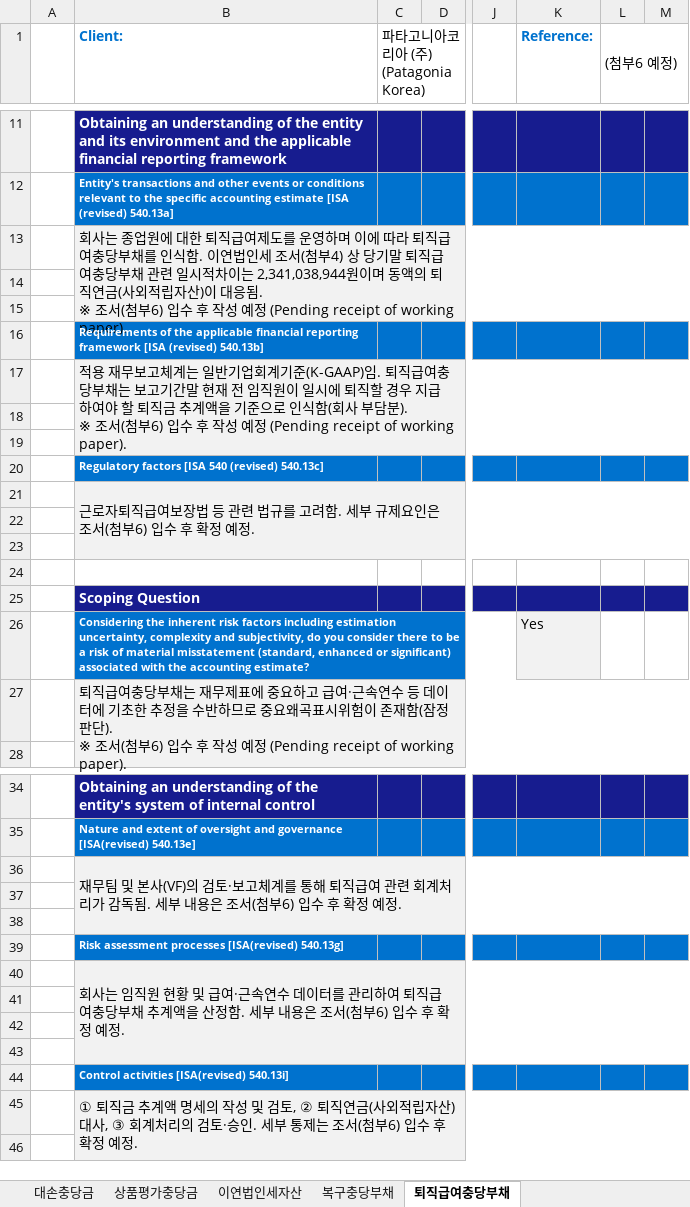
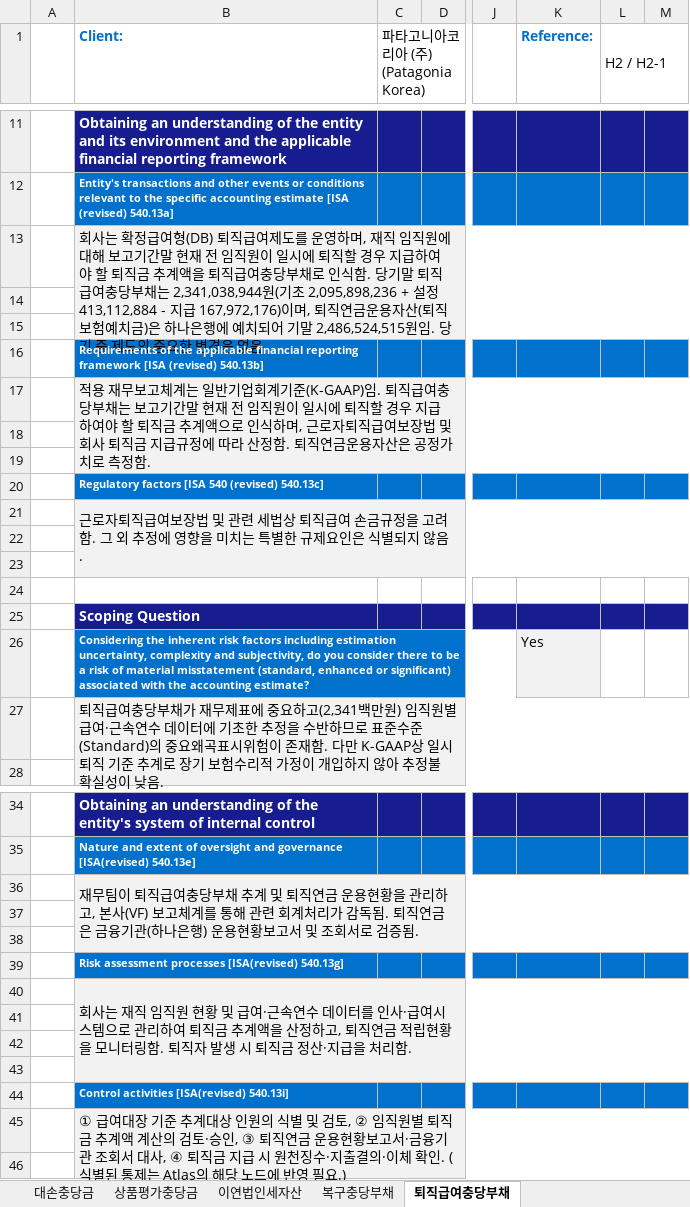
Before and after one commit to hansesle-maker/code, an Excel workbook: MAM_Tool_ISA540R_Accounting_estimates_PAT_2026YE.xlsx, sheet 퇴직급여충당부채, drawn as a sheet; only a part is shown, gaps mark what is left out; values as stored, in another font and other column widths than the file's, no borders; ↵ is a line break in a cell; the diff covers the shown part only; the diff names each change by its address in the sheet, - before the commit and + after, or states it on an @@ line.

```diff
--- a/MAM_Tool_ISA540R_Accounting_estimates_PAT_2026YE.xlsx (sheet 퇴직급여충당부채)
+++ b/MAM_Tool_ISA540R_Accounting_estimates_PAT_2026YE.xlsx (sheet 퇴직급여충당부채)
-L1: (첨부6 예정)
+L1: H2 / H2-1
-B13 (Client:): 회사는 종업원에 대한 퇴직급여제도를 운영하며 이에 따라 퇴직급여충당부채를 인식함. 이연법인세 조서(첨부4) 상 당기말 퇴직급여충당부채 관련 일시적차이는 2,341,038,944원이며 동액의 퇴직연금(사외적립자산)이 대응됨. ↵ ※ 조서(첨부6) 입수 후 작성 예정 (Pending receipt of working paper).
+B13 (Client:): 회사는 확정급여형(DB) 퇴직급여제도를 운영하며, 재직 임직원에 대해 보고기간말 현재 전 임직원이 일시에 퇴직할 경우 지급하여야 할 퇴직금 추계액을 퇴직급여충당부채로 인식함. 당기말 퇴직급여충당부채는 2,341,038,944원(기초 2,095,898,236 + 설정 413,112,884 - 지급 167,972,176)이며, 퇴직연금운용자산(퇴직보험예치금)은 하나은행에 예치되어 기말 2,486,524,515원임. 당기 중 제도의 중요한 변경은 없음.
-B17 (Client:): …추계액을 기준으로 인식함(회사 부담분). ↵ ※ 조서(첨부6) 입수 후 작성 예정 (Pending receipt of working paper).
+B17 (Client:): …추계액으로 인식하며, 근로자퇴직급여보장법 및 회사 퇴직금 지급규정에 따라 산정함. 퇴직연금운용자산은 공정가치로 측정함.
-B21 (Client:): …보장법 등 관련 법규를 고려함. 세부 규제요인은 조서(첨부6) 입수 후 확정 예정.
+B21 (Client:): …보장법 및 관련 세법상 퇴직급여 손금규정을 고려함. 그 외 추정에 영향을 미치는 특별한 규제요인은 식별되지 않음.
-B27 (Client:): …충당부채는 재무제표에 중요하고 급여·근속연수 등 데이터에 기초한 추정을 수반하므로 중요왜곡표시위험이 존재함(잠정 판단). ↵ ※ 조서(첨부6) 입수 후 작성 예정 (Pending receipt of working paper).
+B27 (Client:): …충당부채가 재무제표에 중요하고(2,341백만원) 임직원별 급여·근속연수 데이터에 기초한 추정을 수반하므로 표준수준(Standard)의 중요왜곡표시위험이 존재함. 다만 K-GAAP상 일시퇴직 기준 추계로 장기 보험수리적 가정이 개입하지 않아 추정불확실성이 낮음.
-B36 (Client:): 재무팀 및 본사(VF)의 검토·보고체계를 통해 퇴직급여 관련 회계처리가 감독됨. 세부 내용은 조서(첨부6) 입수 후 확정 예정.
+B36 (Client:): 재무팀이 퇴직급여충당부채 추계 및 퇴직연금 운용현황을 관리하고, 본사(VF) 보고체계를 통해 관련 회계처리가 감독됨. 퇴직연금은 금융기관(하나은행) 운용현황보고서 및 조회서로 검증됨.
-B40 (Client:): 회사는 임직원 현황 및 급여·근속연수 데이터를 관리하여 퇴직급여충당부채 추계액을 산정함. 세부 내용은 조서(첨부6) 입수 후 확정 예정.
+B40 (Client:): 회사는 재직 임직원 현황 및 급여·근속연수 데이터를 인사·급여시스템으로 관리하여 퇴직금 추계액을 산정하고, 퇴직연금 적립현황을 모니터링함. 퇴직자 발생 시 퇴직금 정산·지급을 처리함.
-B45 (Client:): ① 퇴직금 추계액 명세의 작성 및 검토, ② 퇴직연금(사외적립자산) 대사, ③ 회계처리의 검토·승인. 세부 통제는 조서(첨부6) 입수 후 확정 예정.
+B45 (Client:): ① 급여대장 기준 추계대상 인원의 식별 및 검토, ② 임직원별 퇴직금 추계액 계산의 검토·승인, ③ 퇴직연금 운용현황보고서·금융기관 조회서 대사, ④ 퇴직금 지급 시 원천징수·지출결의·이체 확인. (식별된 통제는 Atlas의 해당 노드에 반영 필요.)
```
Also changed, not shown: 25 edited cells elsewhere in this sheet.
